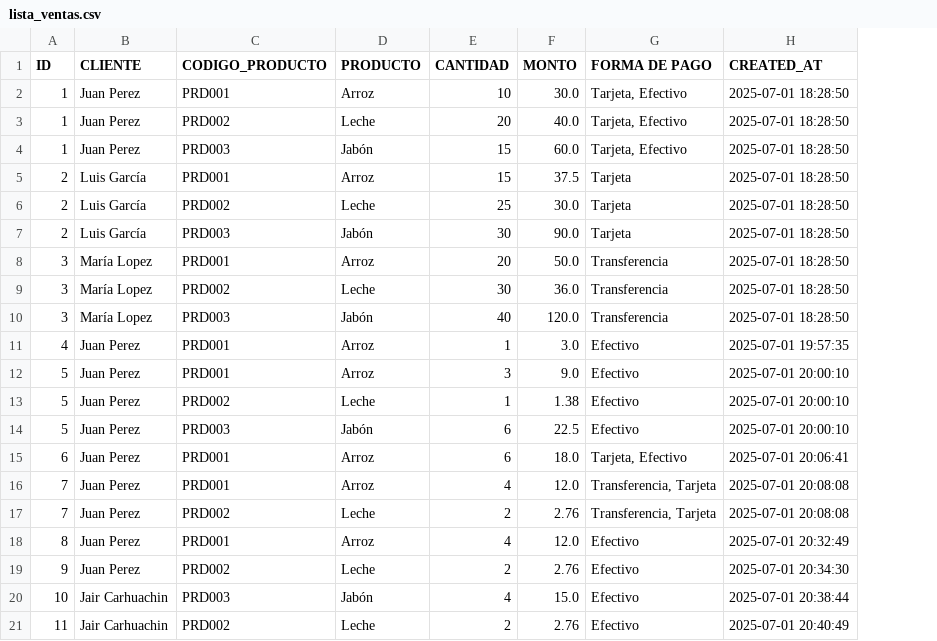
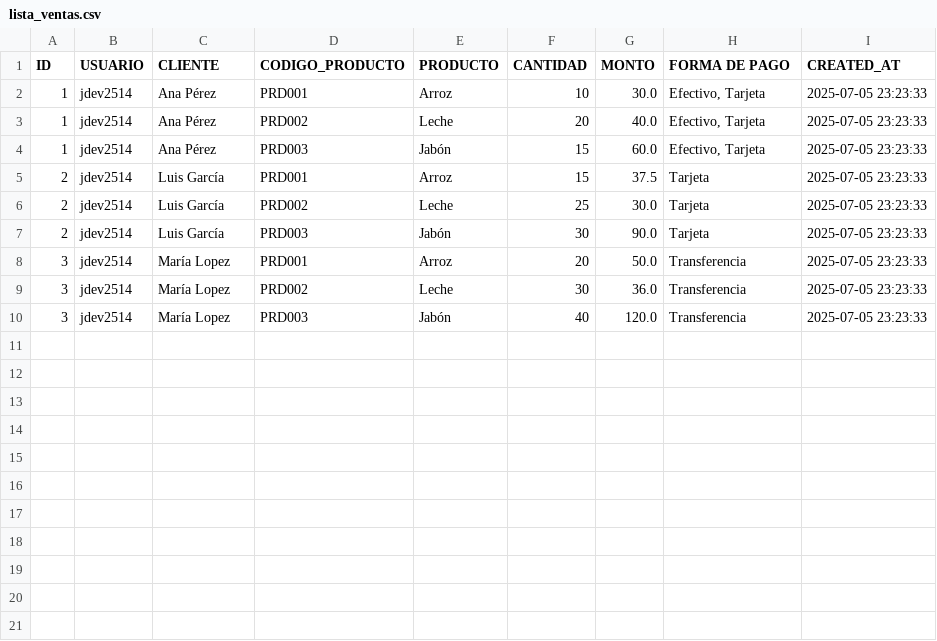
Before and after one commit to POOGrupo02/inventario, a CSV file: Inventario/lista_ventas.csv, drawn as a sheet; removed rows and columns are numbered as before the commit, all else as after; the diff names each change by its address in the sheet, - before the commit and + after, or states it on an @@ line.

```diff
--- a/Inventario/lista_ventas.csv
+++ b/Inventario/lista_ventas.csv
+column B (USUARIO), rows 2-10: all jdev2514
-C2:C4 (CLIENTE): Juan Perez
+C2:C4 (CLIENTE): Ana Pérez
-H2:H4 (FORMA DE PAGO): Tarjeta, Efectivo
+H2:H4 (FORMA DE PAGO): Efectivo, Tarjeta
-I2:I10 (CREATED_AT): 2025-07-01 18:28:50
+I2:I10 (CREATED_AT): 2025-07-05 23:23:33
-row 11: 4 | Juan Perez | PRD001 | Arroz | 1 | 3.0 | Efectivo | 2025-07-01 19:57:35
-row 12: 5 | Juan Perez | PRD001 | Arroz | 3 | 9.0 | Efectivo | 2025-07-01 20:00:10
-row 13: 5 | Juan Perez | PRD002 | Leche | 1 | 1.38 | Efectivo | 2025-07-01 20:00:10
-row 14: 5 | Juan Perez | PRD003 | Jabón | 6 | 22.5 | Efectivo | 2025-07-01 20:00:10
-row 15: 6 | Juan Perez | PRD001 | Arroz | 6 | 18.0 | Tarjeta, Efectivo | 2025-07-01 20:06:41
-row 16: 7 | Juan Perez | PRD001 | Arroz | 4 | 12.0 | Transferencia, Tarjeta | 2025-07-01 20:08:08
-row 17: 7 | Juan Perez | PRD002 | Leche | 2 | 2.76 | Transferencia, Tarjeta | 2025-07-01 20:08:08
-row 18: 8 | Juan Perez | PRD001 | Arroz | 4 | 12.0 | Efectivo | 2025-07-01 20:32:49
-row 19: 9 | Juan Perez | PRD002 | Leche | 2 | 2.76 | Efectivo | 2025-07-01 20:34:30
-row 20: 10 | Jair Carhuachin | PRD003 | Jabón | 4 | 15.0 | Efectivo | 2025-07-01 20:38:44
-row 21: 11 | Jair Carhuachin | PRD002 | Leche | 2 | 2.76 | Efectivo | 2025-07-01 20:40:49
```
Also changed, not shown: 12 other files.
